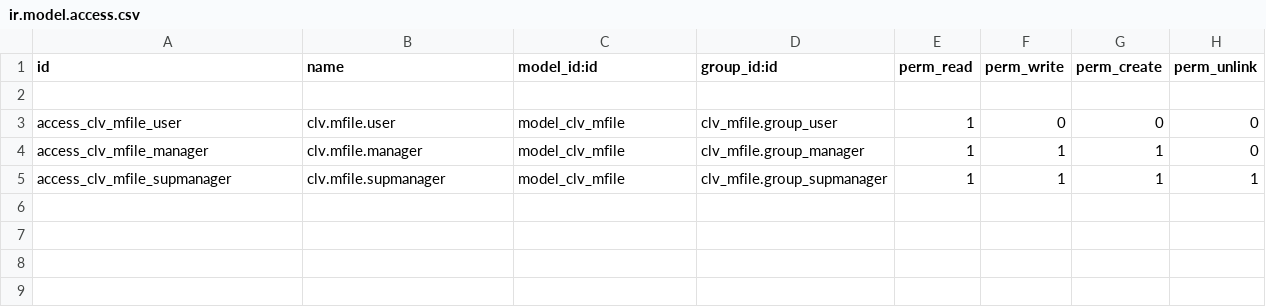
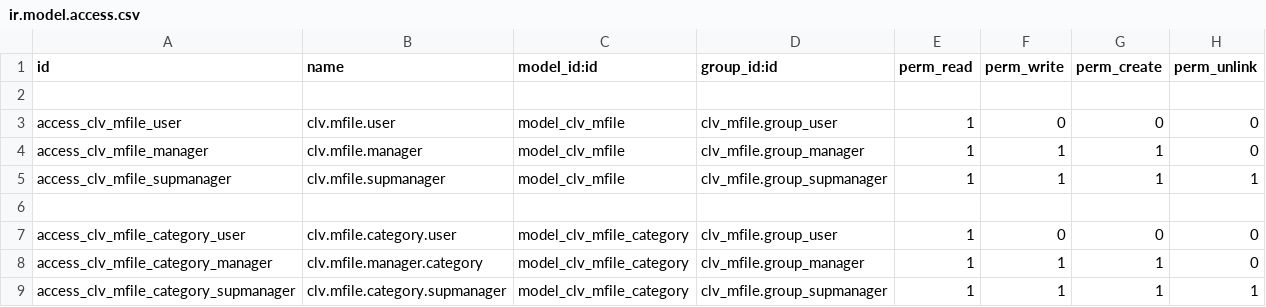
Before and after one commit to MostlyOpen/clvsol_odoo_addons, a CSV file: clv_mfile/security/ir.model.access.csv, drawn as a sheet; the diff names each change by its address in the sheet, - before the commit and + after, or states it on an @@ line.

Commit message:
[IMP] clv_mfile (ADD mfile_category)

```diff
--- a/clv_mfile/security/ir.model.access.csv
+++ b/clv_mfile/security/ir.model.access.csv
+row 6: (empty)
+row 7: access_clv_mfile_category_user | clv.mfile.category.user | model_clv_mfile_category | clv_mfile.group_user | 1 | 0 | 0 | 0
+row 8: access_clv_mfile_category_manager | clv.mfile.manager.category | model_clv_mfile_category | clv_mfile.group_manager | 1 | 1 | 1 | 0
+row 9: access_clv_mfile_category_supmanager | clv.mfile.category.supmanager | model_clv_mfile_category | clv_mfile.group_supmanager | 1 | 1 | 1 | 1
```
Also changed, not shown: 6 other files.
